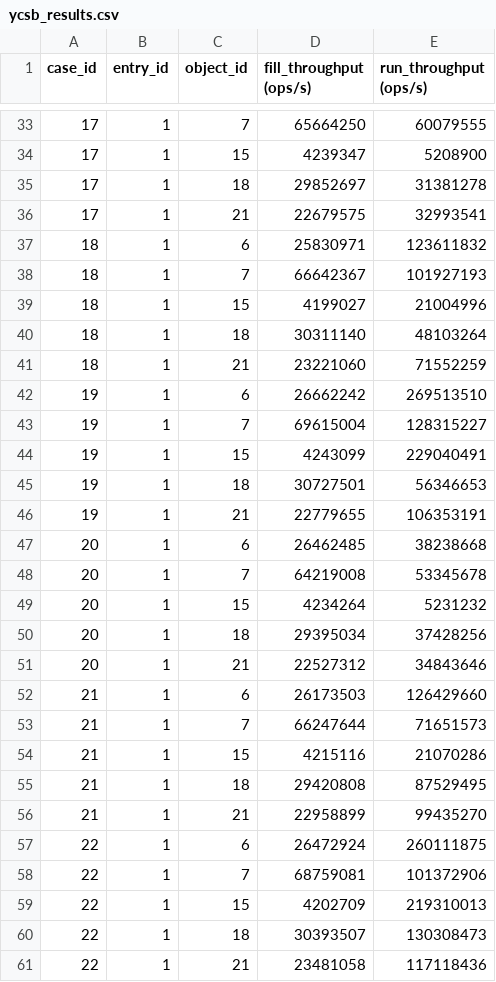
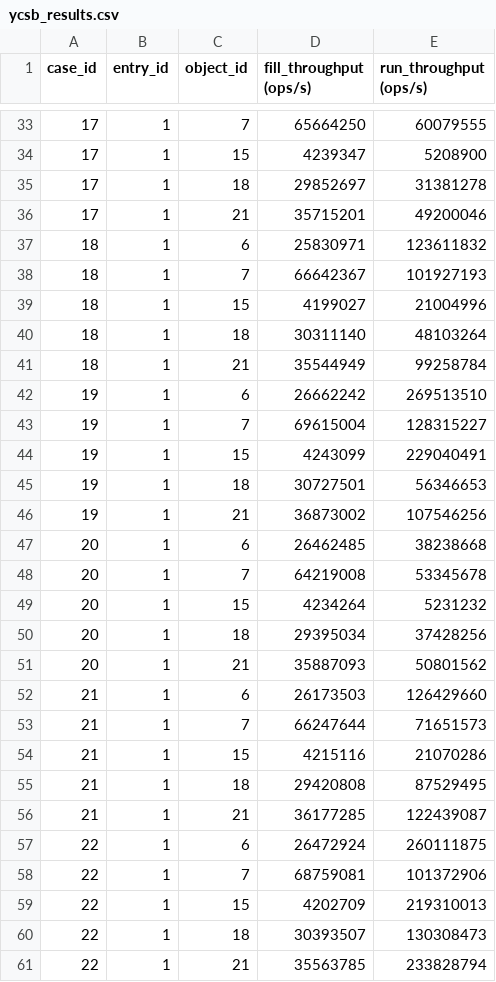
Before and after one commit to Xilinion/TPHT-Figure-Tex, a CSV file: backup_csv/ycsb_results.csv, drawn as a sheet; only a part is shown, gaps mark what is left out.

```diff
--- a/backup_csv/ycsb_results.csv
+++ b/backup_csv/ycsb_results.csv
@@ -35,3 +35,3 @@ case_id,entry_id,object_id,fill_throughput (ops/s),run_throughput (ops/s)
 17,1,18,29852697,31381278
-17,1,21,22679575,32993541
+17,1,21,35715201,49200046
 18,1,6,25830971,123611832
@@ -40,3 +40,3 @@ case_id,entry_id,object_id,fill_throughput (ops/s),run_throughput (ops/s)
 18,1,18,30311140,48103264
-18,1,21,23221060,71552259
+18,1,21,35544949,99258784
 19,1,6,26662242,269513510
@@ -45,3 +45,3 @@ case_id,entry_id,object_id,fill_throughput (ops/s),run_throughput (ops/s)
 19,1,18,30727501,56346653
-19,1,21,22779655,106353191
+19,1,21,36873002,107546256
 20,1,6,26462485,38238668
@@ -50,3 +50,3 @@ case_id,entry_id,object_id,fill_throughput (ops/s),run_throughput (ops/s)
 20,1,18,29395034,37428256
-20,1,21,22527312,34843646
+20,1,21,35887093,50801562
 21,1,6,26173503,126429660
@@ -55,3 +55,3 @@ case_id,entry_id,object_id,fill_throughput (ops/s),run_throughput (ops/s)
 21,1,18,29420808,87529495
-21,1,21,22958899,99435270
+21,1,21,36177285,122439087
 22,1,6,26472924,260111875
@@ -60,2 +60,2 @@ case_id,entry_id,object_id,fill_throughput (ops/s),run_throughput (ops/s)
 22,1,18,30393507,130308473
-22,1,21,23481058,117118436
+22,1,21,35563785,233828794
```
Also changed, not shown: backup_csv/occupancy_experimental_box.csv, backup_csv/occupancy_results.csv, 5 other files.
